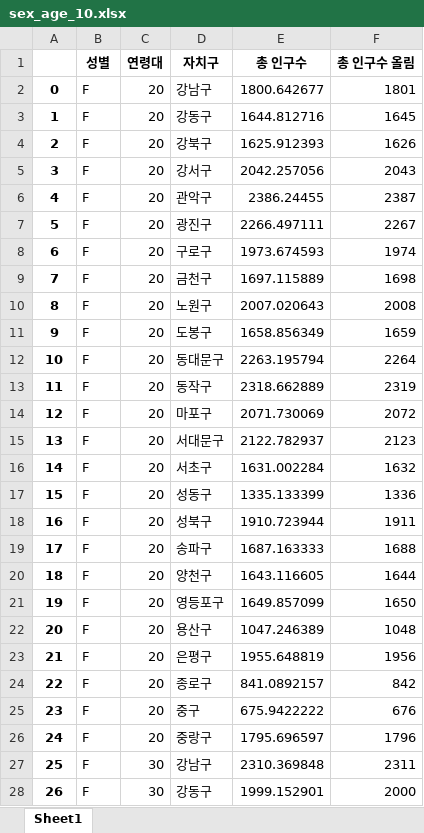
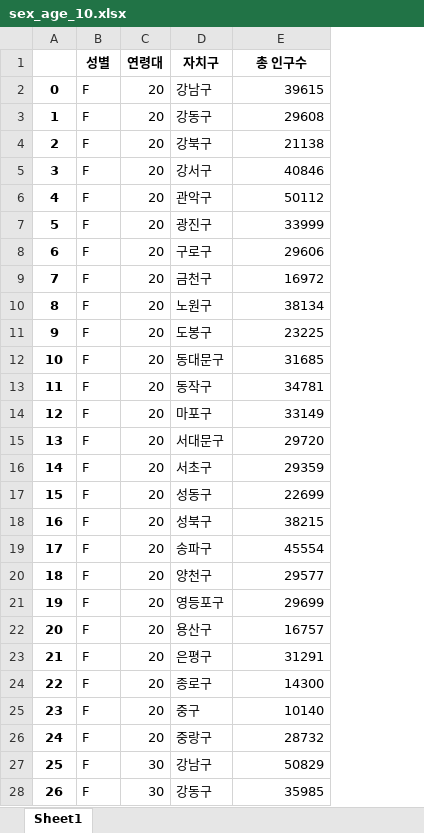
Before and after one commit to hw1004/Data-Semi-project, an Excel workbook: project/sex_age_10.xlsx, sheet Sheet1, drawn as a sheet; only a part is shown; values as stored, in another font and other column widths than the file's, no borders; the diff covers the shown part only; the diff names each change by its address in the sheet, - before the commit and + after, or states it on an @@ line.

```diff
--- a/project/sex_age_10.xlsx (sheet Sheet1)
+++ b/project/sex_age_10.xlsx (sheet Sheet1)
-column F (총 인구수 올림), rows 2-28: 1801 | 1645 | 1626 | 2043 | 2387 | 2267 | 1974 | 1698 | 2008 | 1659 | 2264 | 2319 | 2072 | 2123 | 1632 | 1336 | 1911 | 1688 | 1644 | 1650 | 1048 | 1956 | 842 | 676 | 1796 | 2311 | 2000
-E2 (총 인구수): 1800.642677
+E2 (총 인구수): 39615
-E3 (총 인구수): 1644.812716
+E3 (총 인구수): 29608
-E4 (총 인구수): 1625.912393
+E4 (총 인구수): 21138
-E5 (총 인구수): 2042.257056
+E5 (총 인구수): 40846
-E6 (총 인구수): 2386.24455
+E6 (총 인구수): 50112
-E7 (총 인구수): 2266.497111
+E7 (총 인구수): 33999
-E8 (총 인구수): 1973.674593
+E8 (총 인구수): 29606
-E9 (총 인구수): 1697.115889
+E9 (총 인구수): 16972
-E10 (총 인구수): 2007.020643
+E10 (총 인구수): 38134
-E11 (총 인구수): 1658.856349
+E11 (총 인구수): 23225
-E12 (총 인구수): 2263.195794
+E12 (총 인구수): 31685
-E13 (총 인구수): 2318.662889
+E13 (총 인구수): 34781
-E14 (총 인구수): 2071.730069
+E14 (총 인구수): 33149
-E15 (총 인구수): 2122.782937
+E15 (총 인구수): 29720
-E16 (총 인구수): 1631.002284
+E16 (총 인구수): 29359
-E17 (총 인구수): 1335.133399
+E17 (총 인구수): 22699
-E18 (총 인구수): 1910.723944
+E18 (총 인구수): 38215
-E19 (총 인구수): 1687.163333
+E19 (총 인구수): 45554
-E20 (총 인구수): 1643.116605
+E20 (총 인구수): 29577
-E21 (총 인구수): 1649.857099
+E21 (총 인구수): 29699
-E22 (총 인구수): 1047.246389
+E22 (총 인구수): 16757
-E23 (총 인구수): 1955.648819
+E23 (총 인구수): 31291
-E24 (총 인구수): 841.0892157
+E24 (총 인구수): 14300
-E25 (총 인구수): 675.9422222
+E25 (총 인구수): 10140
-E26 (총 인구수): 1795.696597
+E26 (총 인구수): 28732
-E27 (총 인구수): 2310.369848
+E27 (총 인구수): 50829
-E28 (총 인구수): 1999.152901
+E28 (총 인구수): 35985
```
Also changed, not shown: 273 edited cells elsewhere in this sheet, project/age_10.xlsx, project/age_most_region.xlsx, 15 other files.
